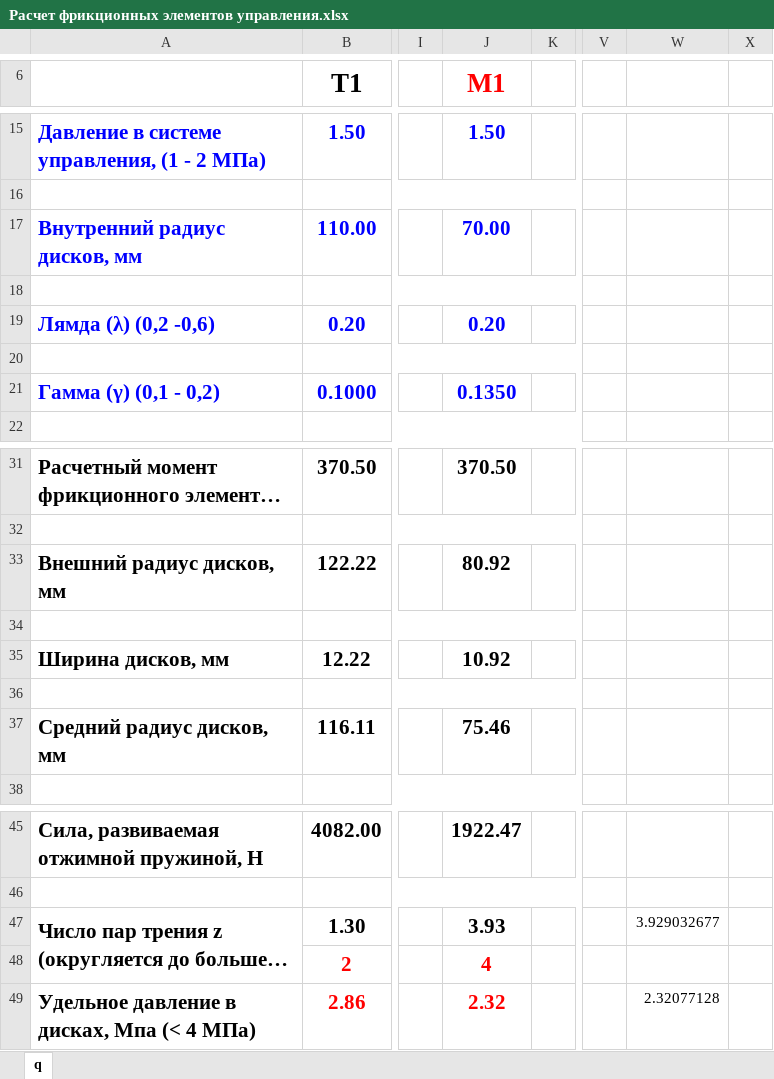
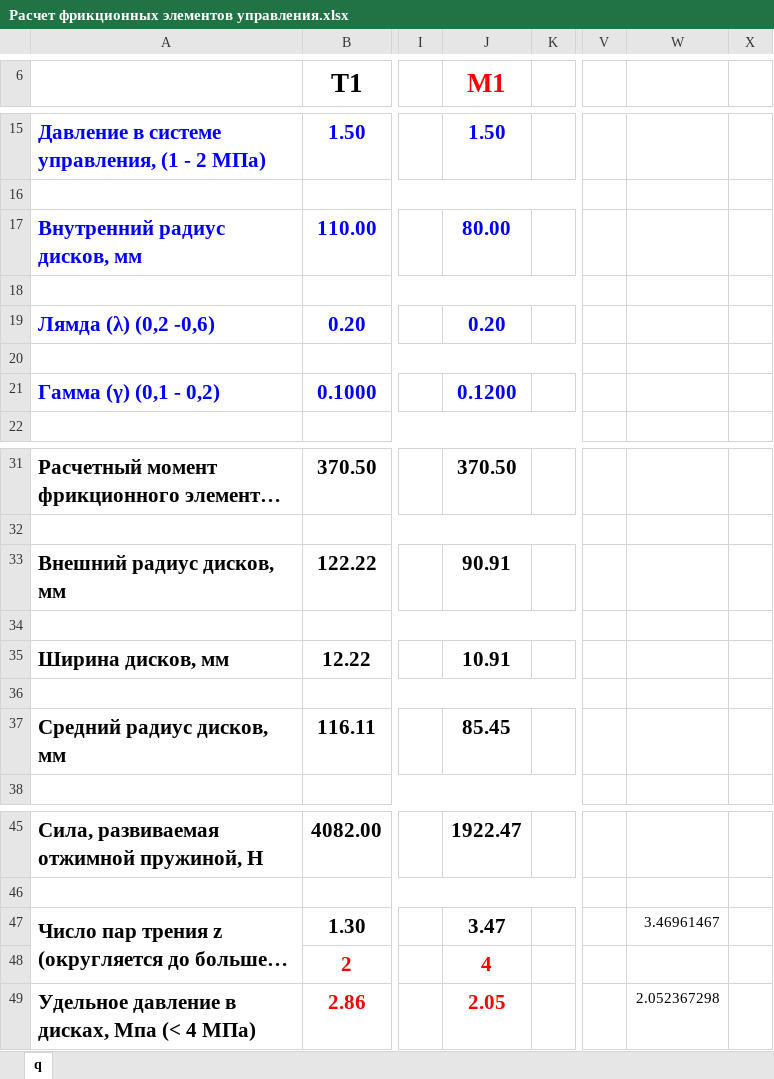
Before and after one commit to S1NZH/Course-project-9.101, an Excel workbook: Лаб.работа/Расчет фрикционных элементов управления.xlsx, sheet q, drawn as a sheet; only a part is shown, gaps mark what is left out; long unchanged cells end in …; values as stored, in another font and other column widths than the file's, no borders; the diff names each change by its address in the sheet, - before the commit and + after, or states it on an @@ line.

Commit message:
Работа над М8. Добавлены внутренний и внешний барабаны

```diff
--- a/Лаб.работа/Расчет фрикционных элементов управления.xlsx (sheet q)
+++ b/Лаб.работа/Расчет фрикционных элементов управления.xlsx (sheet q)
-J17 (M1): 70.00
+J17 (M1): 80.00
-J21 (M1): 0.1350
+J21 (M1): 0.1200
-J33 (M1): 80.92
+J33 (M1): 90.91
-J35 (M1): 10.92
+J35 (M1): 10.91
-J37 (M1): 75.46
+J37 (M1): 85.45
-J47 (M1): 3.93
+J47 (M1): 3.47
-W47: 3.929032677
+W47: 3.46961467
-J49 (M1): 2.32
+J49 (M1): 2.05
-W49: 2.32077128
+W49: 2.052367298
```
Also changed, not shown: 13 other files.
